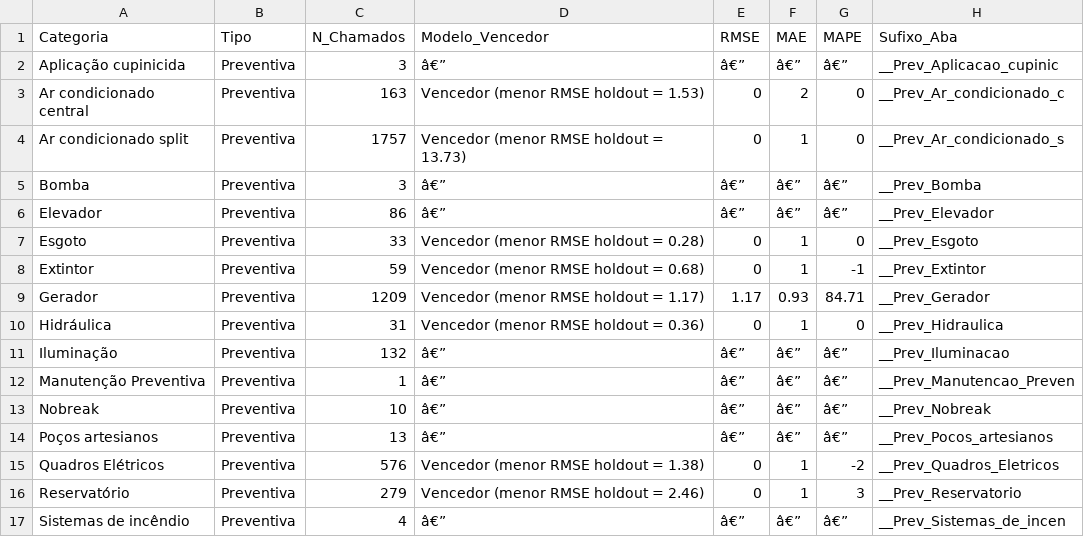
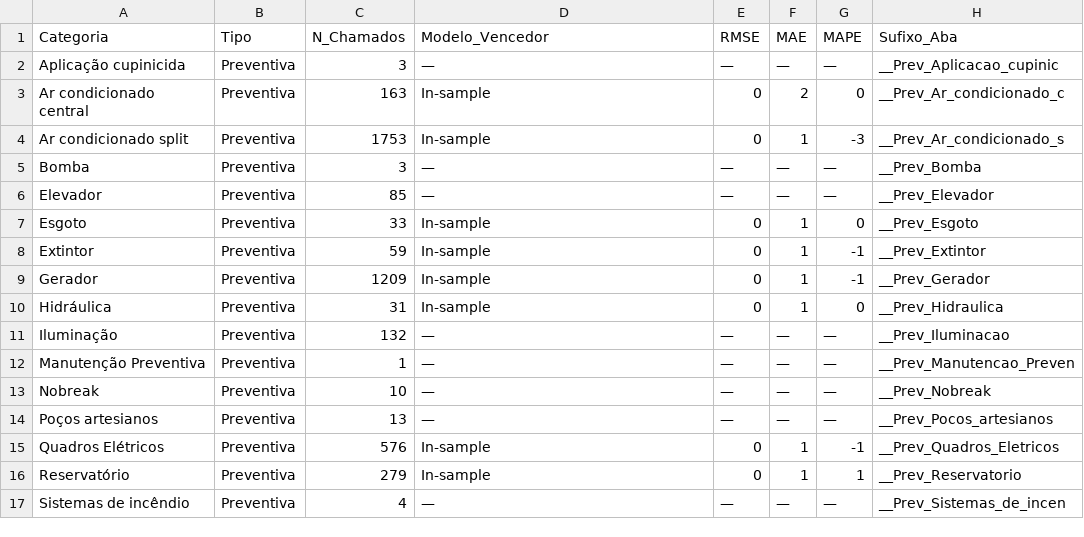
Before and after one commit to adinailson88/malha-previsao-chamados, a CSV file: dados_csv/previsao_por_categoria.csv, drawn as a sheet; only a part is shown; the diff covers the shown part only.

```diff
--- a/dados_csv/previsao_por_categoria.csv
+++ b/dados_csv/previsao_por_categoria.csv
@@ -1,17 +1,17 @@
 Categoria,Tipo,N_Chamados,Modelo_Vencedor,RMSE,MAE,MAPE,Sufixo_Aba
-Aplicação cupinicida,Preventiva,3,â€”,â€”,â€”,â€”,__Prev_Aplicacao_cupinic
-Ar condicionado central,Preventiva,163,Vencedor (menor RMSE holdout = 1.53),0,2,0,__Prev_Ar_condicionado_c
-Ar condicionado split,Preventiva,1757,Vencedor (menor RMSE holdout = 13.73),0,1,0,__Prev_Ar_condicionado_s
-Bomba,Preventiva,3,â€”,â€”,â€”,â€”,__Prev_Bomba
-Elevador,Preventiva,86,â€”,â€”,â€”,â€”,__Prev_Elevador
-Esgoto,Preventiva,33,Vencedor (menor RMSE holdout = 0.28),0,1,0,__Prev_Esgoto
-Extintor,Preventiva,59,Vencedor (menor RMSE holdout = 0.68),0,1,-1,__Prev_Extintor
-Gerador,Preventiva,1209,Vencedor (menor RMSE holdout = 1.17),1.17,0.93,84.71,__Prev_Gerador
-Hidráulica,Preventiva,31,Vencedor (menor RMSE holdout = 0.36),0,1,0,__Prev_Hidraulica
-Iluminação,Preventiva,132,â€”,â€”,â€”,â€”,__Prev_Iluminacao
-Manutenção Preventiva,Preventiva,1,â€”,â€”,â€”,â€”,__Prev_Manutencao_Preven
-Nobreak,Preventiva,10,â€”,â€”,â€”,â€”,__Prev_Nobreak
-Poços artesianos,Preventiva,13,â€”,â€”,â€”,â€”,__Prev_Pocos_artesianos
-Quadros Elétricos,Preventiva,576,Vencedor (menor RMSE holdout = 1.38),0,1,-2,__Prev_Quadros_Eletricos
-Reservatório,Preventiva,279,Vencedor (menor RMSE holdout = 2.46),0,1,3,__Prev_Reservatorio
-Sistemas de incêndio,Preventiva,4,â€”,â€”,â€”,â€”,__Prev_Sistemas_de_incen
+Aplicação cupinicida,Preventiva,3,—,—,—,—,__Prev_Aplicacao_cupinic
+Ar condicionado central,Preventiva,163,In-sample,0,2,0,__Prev_Ar_condicionado_c
+Ar condicionado split,Preventiva,1753,In-sample,0,1,-3,__Prev_Ar_condicionado_s
+Bomba,Preventiva,3,—,—,—,—,__Prev_Bomba
+Elevador,Preventiva,85,—,—,—,—,__Prev_Elevador
+Esgoto,Preventiva,33,In-sample,0,1,0,__Prev_Esgoto
+Extintor,Preventiva,59,In-sample,0,1,-1,__Prev_Extintor
+Gerador,Preventiva,1209,In-sample,0,1,-1,__Prev_Gerador
+Hidráulica,Preventiva,31,In-sample,0,1,0,__Prev_Hidraulica
+Iluminação,Preventiva,132,—,—,—,—,__Prev_Iluminacao
+Manutenção Preventiva,Preventiva,1,—,—,—,—,__Prev_Manutencao_Preven
+Nobreak,Preventiva,10,—,—,—,—,__Prev_Nobreak
+Poços artesianos,Preventiva,13,—,—,—,—,__Prev_Pocos_artesianos
+Quadros Elétricos,Preventiva,576,In-sample,0,1,-1,__Prev_Quadros_Eletricos
+Reservatório,Preventiva,279,In-sample,0,1,1,__Prev_Reservatorio
+Sistemas de incêndio,Preventiva,4,—,—,—,—,__Prev_Sistemas_de_incen
```
Also changed, not shown: 30 edited cells elsewhere in this file, dados_csv/contexto_sazonal.csv, dados_csv/previsao_crps_multicriterio.csv, 25 other files.
